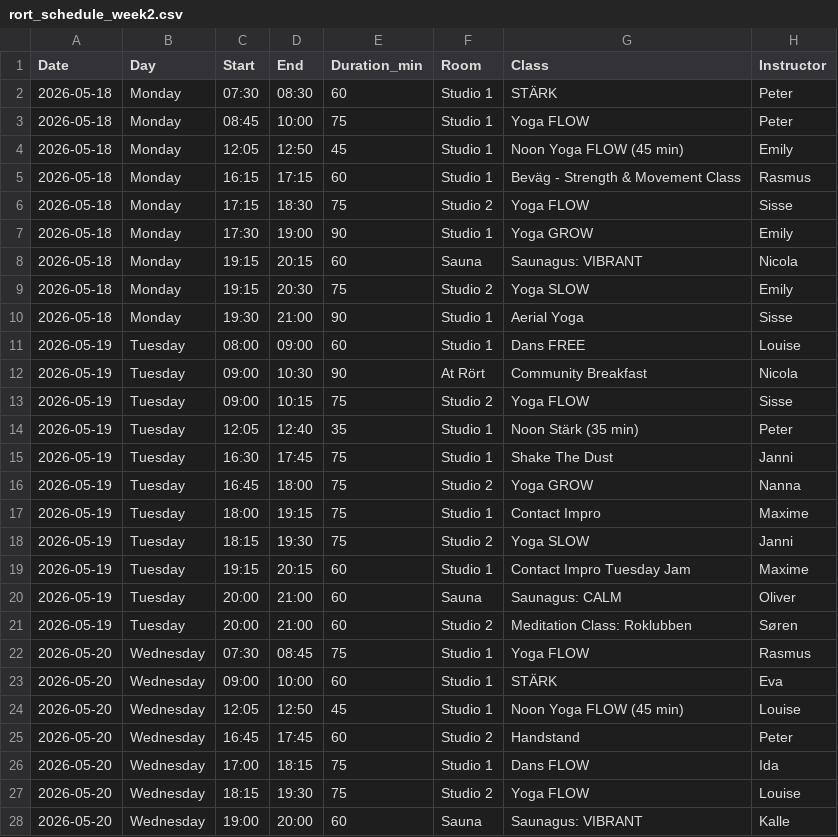
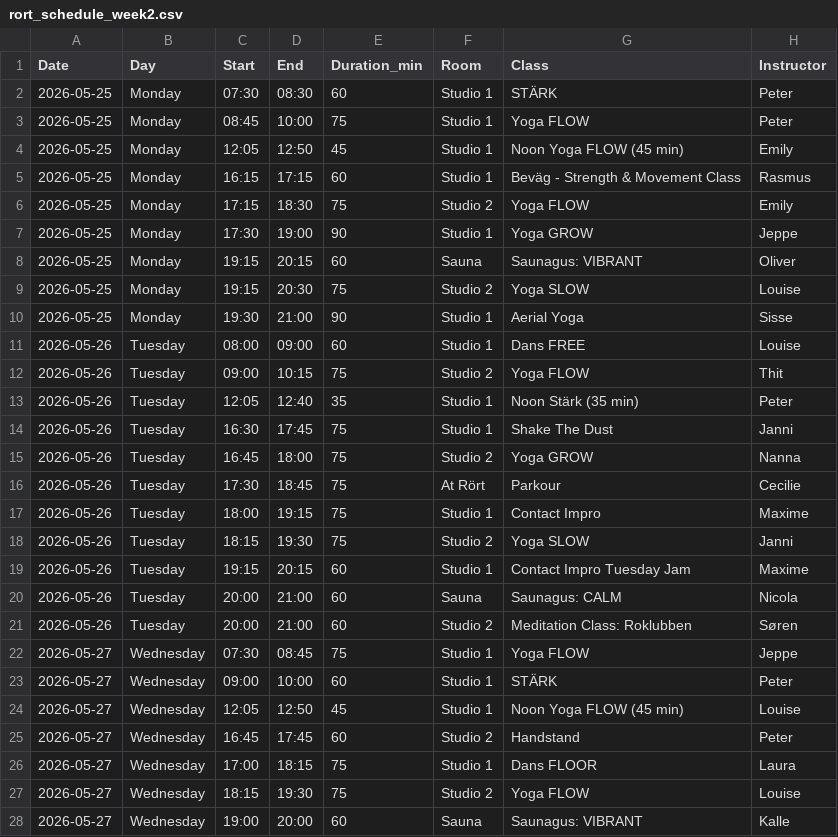
Before and after one commit to FreddyAngelo/rort-calendar, a CSV file: data/rort_schedule_week2.csv, drawn as a sheet; only a part is shown; the diff covers the shown part only.

```diff
--- a/data/rort_schedule_week2.csv
+++ b/data/rort_schedule_week2.csv
@@ -1,28 +1,28 @@
 Date,Day,Start,End,Duration_min,Room,Class,Instructor
-2026-05-18,Monday,07:30,08:30,60,Studio 1,STÄRK,Peter
-2026-05-18,Monday,08:45,10:00,75,Studio 1,Yoga FLOW,Peter
-2026-05-18,Monday,12:05,12:50,45,Studio 1,Noon Yoga FLOW (45 min),Emily
-2026-05-18,Monday,16:15,17:15,60,Studio 1,Beväg - Strength & Movement Class,Rasmus
-2026-05-18,Monday,17:15,18:30,75,Studio 2,Yoga FLOW,Sisse
-2026-05-18,Monday,17:30,19:00,90,Studio 1,Yoga GROW,Emily
-2026-05-18,Monday,19:15,20:15,60,Sauna,Saunagus: VIBRANT,Nicola
-2026-05-18,Monday,19:15,20:30,75,Studio 2,Yoga SLOW,Emily
-2026-05-18,Monday,19:30,21:00,90,Studio 1,Aerial Yoga,Sisse
-2026-05-19,Tuesday,08:00,09:00,60,Studio 1,Dans FREE,Louise
-2026-05-19,Tuesday,09:00,10:30,90,At Rört,Community Breakfast,Nicola
-2026-05-19,Tuesday,09:00,10:15,75,Studio 2,Yoga FLOW,Sisse
-2026-05-19,Tuesday,12:05,12:40,35,Studio 1,Noon Stärk (35 min),Peter
-2026-05-19,Tuesday,16:30,17:45,75,Studio 1,Shake The Dust,Janni
-2026-05-19,Tuesday,16:45,18:00,75,Studio 2,Yoga GROW,Nanna
-2026-05-19,Tuesday,18:00,19:15,75,Studio 1,Contact Impro,Maxime
-2026-05-19,Tuesday,18:15,19:30,75,Studio 2,Yoga SLOW,Janni
-2026-05-19,Tuesday,19:15,20:15,60,Studio 1,Contact Impro Tuesday Jam,Maxime
-2026-05-19,Tuesday,20:00,21:00,60,Sauna,Saunagus: CALM,Oliver
-2026-05-19,Tuesday,20:00,21:00,60,Studio 2,Meditation Class: Roklubben,Søren
-2026-05-20,Wednesday,07:30,08:45,75,Studio 1,Yoga FLOW,Rasmus
-2026-05-20,Wednesday,09:00,10:00,60,Studio 1,STÄRK,Eva
-2026-05-20,Wednesday,12:05,12:50,45,Studio 1,Noon Yoga FLOW (45 min),Louise
-2026-05-20,Wednesday,16:45,17:45,60,Studio 2,Handstand,Peter
-2026-05-20,Wednesday,17:00,18:15,75,Studio 1,Dans FLOW,Ida
-2026-05-20,Wednesday,18:15,19:30,75,Studio 2,Yoga FLOW,Louise
-2026-05-20,Wednesday,19:00,20:00,60,Sauna,Saunagus: VIBRANT,Kalle
+2026-05-25,Monday,07:30,08:30,60,Studio 1,STÄRK,Peter
+2026-05-25,Monday,08:45,10:00,75,Studio 1,Yoga FLOW,Peter
+2026-05-25,Monday,12:05,12:50,45,Studio 1,Noon Yoga FLOW (45 min),Emily
+2026-05-25,Monday,16:15,17:15,60,Studio 1,Beväg - Strength & Movement Class,Rasmus
+2026-05-25,Monday,17:15,18:30,75,Studio 2,Yoga FLOW,Emily
+2026-05-25,Monday,17:30,19:00,90,Studio 1,Yoga GROW,Jeppe
+2026-05-25,Monday,19:15,20:15,60,Sauna,Saunagus: VIBRANT,Oliver
+2026-05-25,Monday,19:15,20:30,75,Studio 2,Yoga SLOW,Louise
+2026-05-25,Monday,19:30,21:00,90,Studio 1,Aerial Yoga,Sisse
+2026-05-26,Tuesday,08:00,09:00,60,Studio 1,Dans FREE,Louise
+2026-05-26,Tuesday,09:00,10:15,75,Studio 2,Yoga FLOW,Thit
+2026-05-26,Tuesday,12:05,12:40,35,Studio 1,Noon Stärk (35 min),Peter
+2026-05-26,Tuesday,16:30,17:45,75,Studio 1,Shake The Dust,Janni
+2026-05-26,Tuesday,16:45,18:00,75,Studio 2,Yoga GROW,Nanna
+2026-05-26,Tuesday,17:30,18:45,75,At Rört,Parkour,Cecilie
+2026-05-26,Tuesday,18:00,19:15,75,Studio 1,Contact Impro,Maxime
+2026-05-26,Tuesday,18:15,19:30,75,Studio 2,Yoga SLOW,Janni
+2026-05-26,Tuesday,19:15,20:15,60,Studio 1,Contact Impro Tuesday Jam,Maxime
+2026-05-26,Tuesday,20:00,21:00,60,Sauna,Saunagus: CALM,Nicola
+2026-05-26,Tuesday,20:00,21:00,60,Studio 2,Meditation Class: Roklubben,Søren
+2026-05-27,Wednesday,07:30,08:45,75,Studio 1,Yoga FLOW,Jeppe
+2026-05-27,Wednesday,09:00,10:00,60,Studio 1,STÄRK,Peter
+2026-05-27,Wednesday,12:05,12:50,45,Studio 1,Noon Yoga FLOW (45 min),Louise
+2026-05-27,Wednesday,16:45,17:45,60,Studio 2,Handstand,Peter
+2026-05-27,Wednesday,17:00,18:15,75,Studio 1,Dans FLOOR,Laura
+2026-05-27,Wednesday,18:15,19:30,75,Studio 2,Yoga FLOW,Louise
+2026-05-27,Wednesday,19:00,20:00,60,Sauna,Saunagus: VIBRANT,Kalle
```
Also changed, not shown: 2 added rows, 3 removed rows and 42 edited cells elsewhere in this file, data/rort_schedule_week1.csv, data/rort_schedule_week3.csv, 5 other files.
